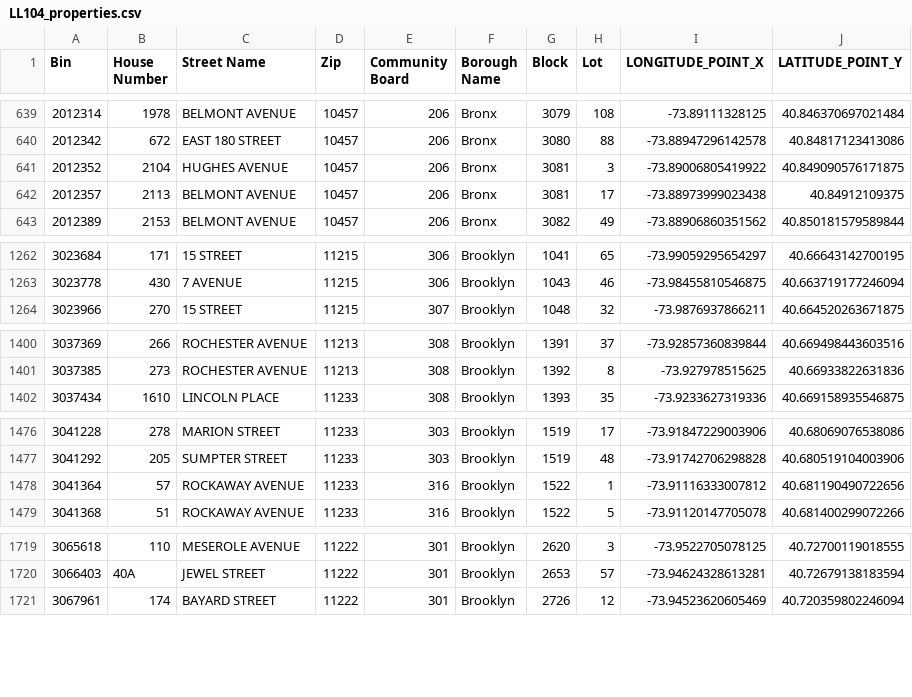
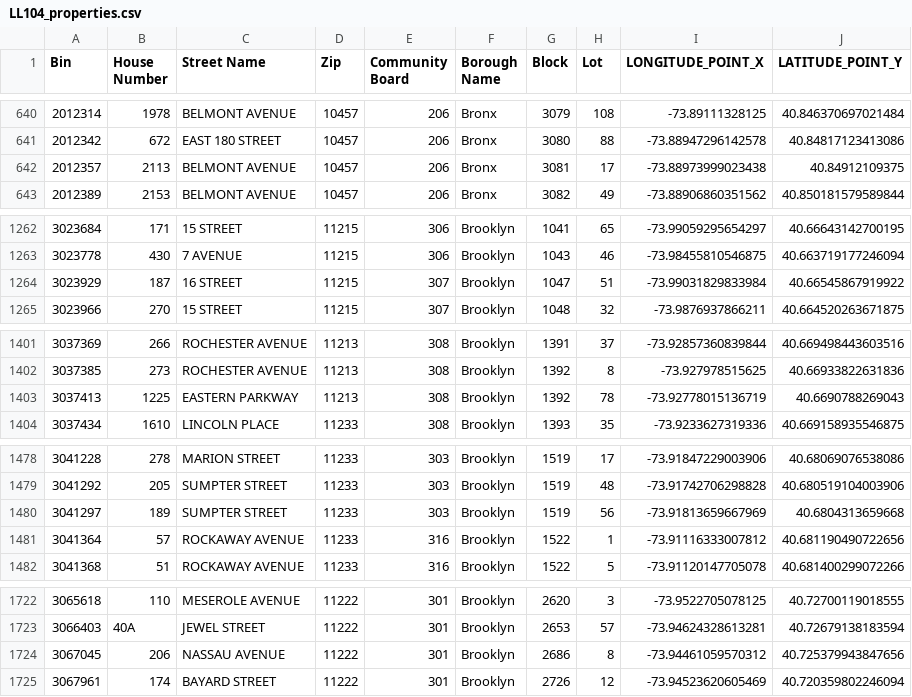
Before and after one commit to NYCDOB/LL104, a CSV file: data/LL104_properties.csv, drawn as a sheet; only a part is shown, gaps mark what is left out; removed rows and columns are numbered as before the commit, all else as after; the diff covers the shown part only; the diff names each change by its address in the sheet, - before the commit and + after, or states it on an @@ line.

```diff
--- a/data/LL104_properties.csv
+++ b/data/LL104_properties.csv
-row 641: 2012352 | 2104 | HUGHES AVENUE | 10457 | 206 | Bronx | 3081 | 3 | -73.89006805419922 | 40.849090576171875
+row 1264: 3023929 | 187 | 16 STREET | 11215 | 307 | Brooklyn | 1047 | 51 | -73.99031829833984 | 40.66545867919922
+row 1403: 3037413 | 1225 | EASTERN PARKWAY | 11213 | 308 | Brooklyn | 1392 | 78 | -73.92778015136719 | 40.6690788269043
+row 1480: 3041297 | 189 | SUMPTER STREET | 11233 | 303 | Brooklyn | 1519 | 56 | -73.91813659667969 | 40.6804313659668
+row 1724: 3067045 | 206 | NASSAU AVENUE | 11222 | 301 | Brooklyn | 2686 | 8 | -73.94461059570312 | 40.725379943847656
```
Also changed, not shown: 11 added rows and 4 removed rows elsewhere in this file, data/LL104_details.csv, 2 other files.
